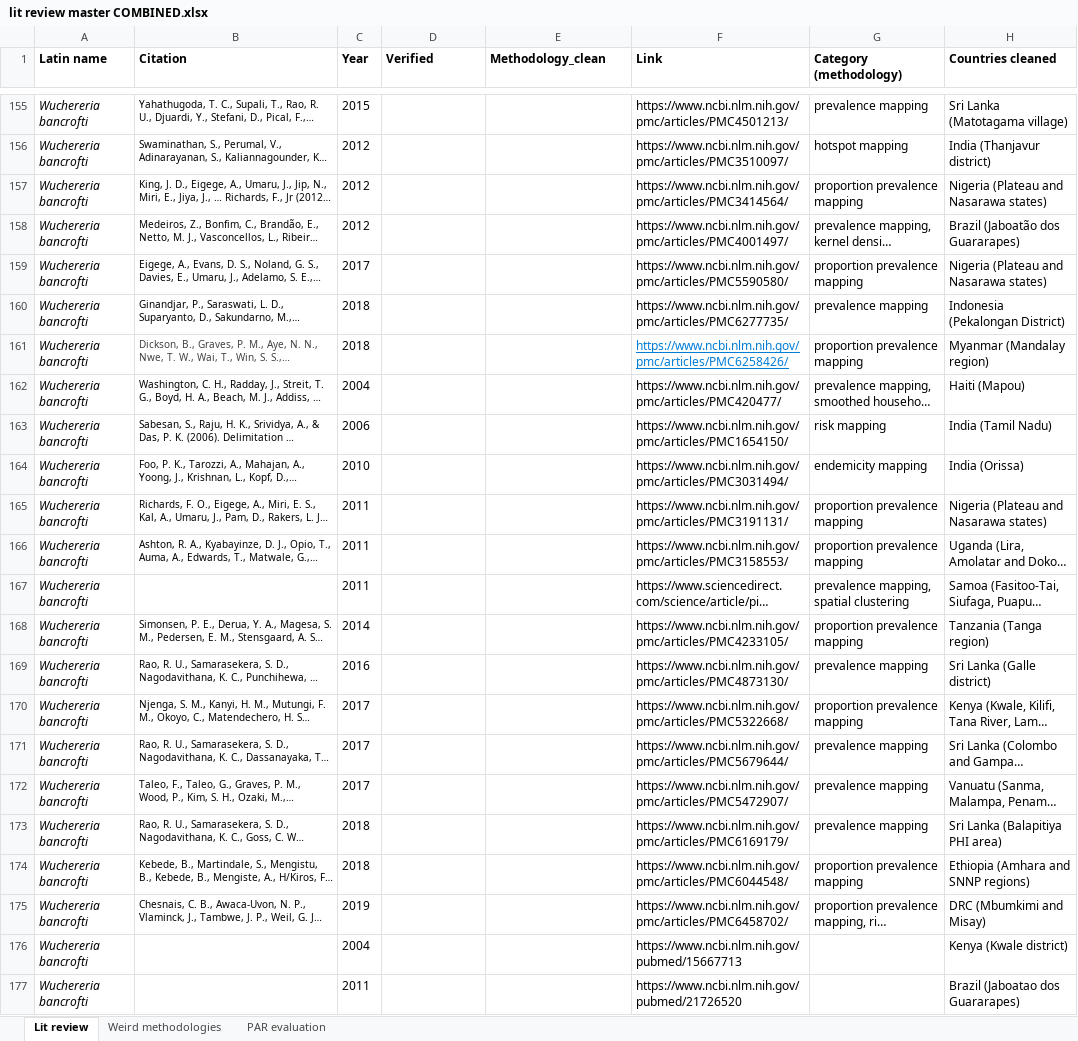
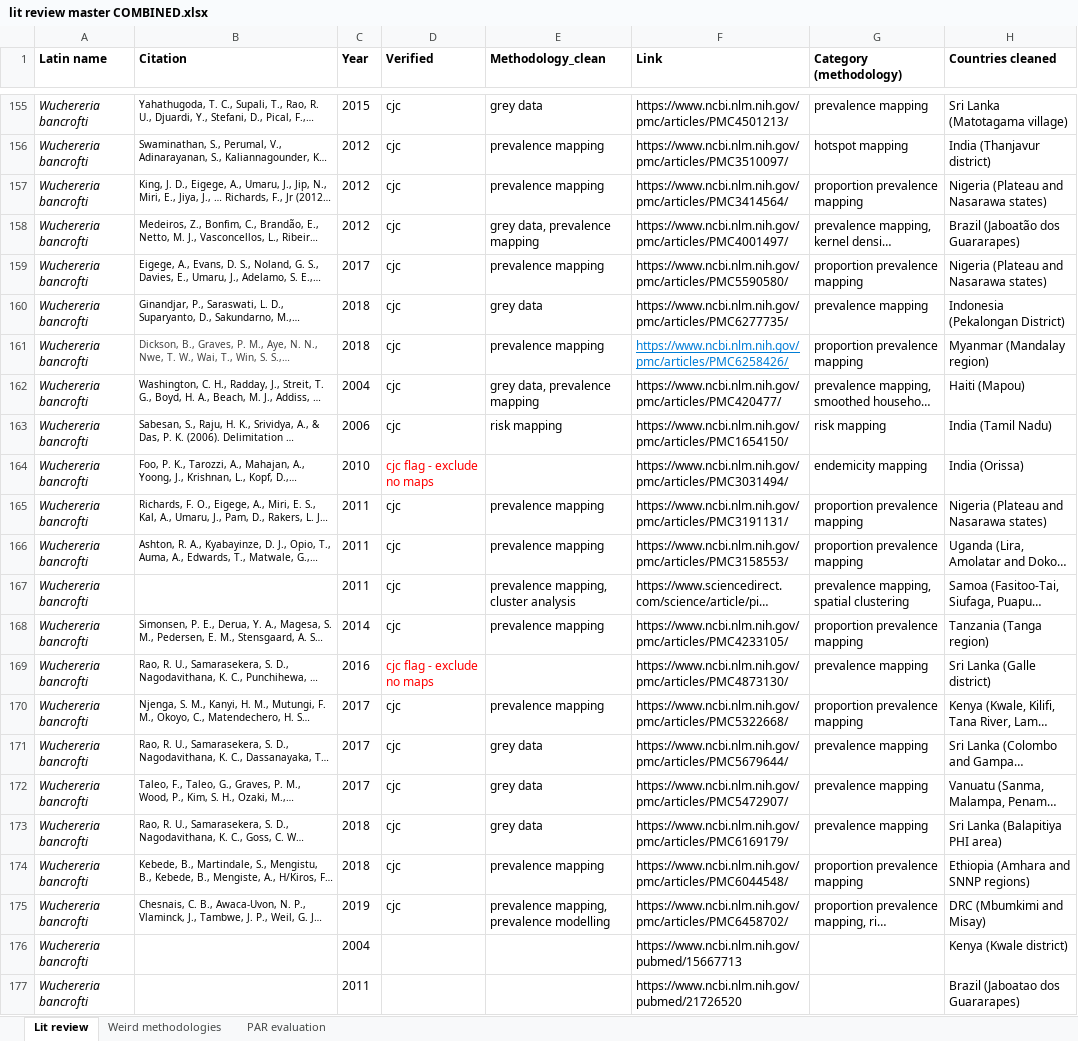
Before and after one commit to katieschluth/humanhelminths, an Excel workbook: Lit review data/lit review master COMBINED.xlsx, sheet Lit review, drawn as a sheet; only a part is shown, gaps mark what is left out; long unchanged cells end in …; values as stored, in another font and other column widths than the file's, no borders; the diff covers the shown part only; the diff names each change by its address in the sheet, - before the commit and + after, or states it on an @@ line.

```diff
--- a/Lit review data/lit review master COMBINED.xlsx (sheet Lit review)
+++ b/Lit review data/lit review master COMBINED.xlsx (sheet Lit review)
-D155:D163 (Verified): (empty)
+D155:D163 (Verified): cjc
-E155 (Methodology_clean): (empty)
+E155 (Methodology_clean): grey data
-E156:E157 (Methodology_clean): (empty)
+E156:E157 (Methodology_clean): prevalence mapping
-E158 (Methodology_clean): (empty)
+E158 (Methodology_clean): grey data, prevalence mapping
-E159 (Methodology_clean): (empty)
+E159 (Methodology_clean): prevalence mapping
-E160 (Methodology_clean): (empty)
+E160 (Methodology_clean): grey data
-E161 (Methodology_clean): (empty)
+E161 (Methodology_clean): prevalence mapping
-E162 (Methodology_clean): (empty)
+E162 (Methodology_clean): grey data, prevalence mapping
-E163 (Methodology_clean): (empty)
+E163 (Methodology_clean): risk mapping
-D164 (Verified): (empty)
+D164 (Verified): cjc flag - exclude no maps
-D165:D168 (Verified): (empty)
+D165:D168 (Verified): cjc
-E165:E166 (Methodology_clean): (empty)
+E165:E166 (Methodology_clean): prevalence mapping
-E167 (Methodology_clean): (empty)
+E167 (Methodology_clean): prevalence mapping, cluster analysis
-E168 (Methodology_clean): (empty)
+E168 (Methodology_clean): prevalence mapping
-D169 (Verified): (empty)
+D169 (Verified): cjc flag - exclude no maps
-D170:D175 (Verified): (empty)
+D170:D175 (Verified): cjc
-E170 (Methodology_clean): (empty)
+E170 (Methodology_clean): prevalence mapping
-E171:E173 (Methodology_clean): (empty)
+E171:E173 (Methodology_clean): grey data
-E174 (Methodology_clean): (empty)
+E174 (Methodology_clean): prevalence mapping
-E175 (Methodology_clean): (empty)
+E175 (Methodology_clean): prevalence mapping, prevalence modelling
```
Also changed, not shown: 54 edited cells and cell formats elsewhere in this sheet.
